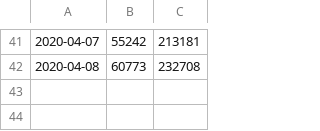
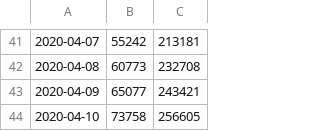
Before and after one commit to mk270/covid19-uk-growth, a CSV file: seed.csv, drawn as a sheet; only a part is shown, gaps mark what is left out; the diff names each change by its address in the sheet, - before the commit and + after, or states it on an @@ line.

Commit message:
reseed

```diff
--- a/seed.csv
+++ b/seed.csv
+row 43: 2020-04-09 | 65077 | 243421
+row 44: 2020-04-10 | 73758 | 256605
```
